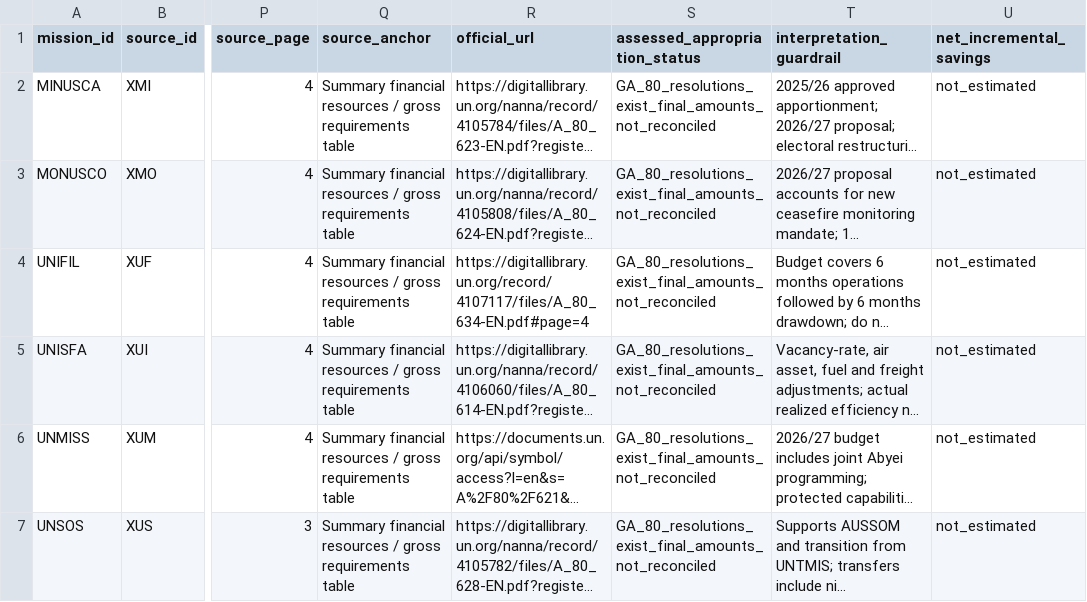
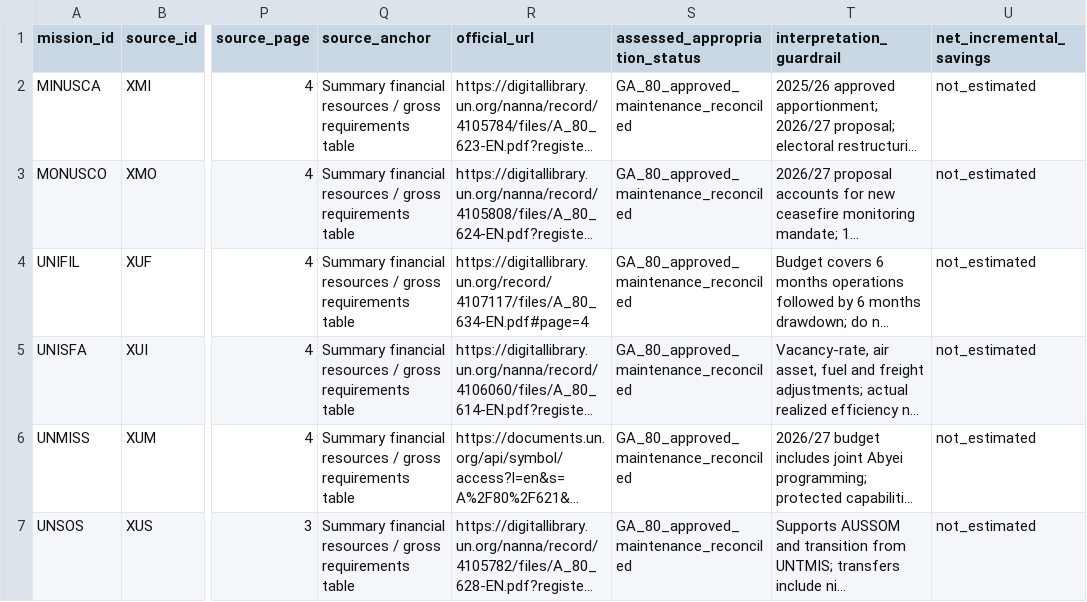
Before and after one commit to LystadJS/UN-Peace-Operations-Efficiency, a CSV file: data/mission_budget_register.csv, drawn as a sheet; only a part is shown, gaps mark what is left out; long unchanged cells end in …; the diff names each change by its address in the sheet, - before the commit and + after, or states it on an @@ line.

```diff
--- a/data/mission_budget_register.csv
+++ b/data/mission_budget_register.csv
-S2:S7 (assessed_appropriation_status): GA_80_resolutions_exist_final_amounts_not_reconciled
+S2:S7 (assessed_appropriation_status): GA_80_approved_maintenance_reconciled
```
Also changed, not shown: data/candidate_validation.csv, data/ga_mission_reconciliation.csv, 7 other files.
